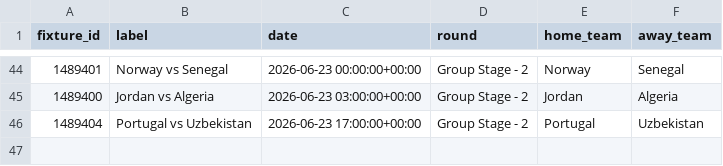
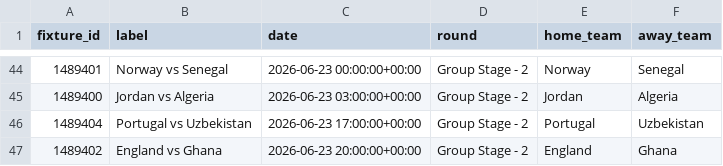
Before and after one commit to elchadiD/wc2026-dataset, a CSV file: data/_index/fixtures_index.csv, drawn as a sheet; only a part is shown, gaps mark what is left out.

```diff
--- a/data/_index/fixtures_index.csv
+++ b/data/_index/fixtures_index.csv
@@ -46 +46,2 @@ fixture_id,label,date,round,home_team,away_team
 1489404,Portugal vs Uzbekistan,2026-06-23 17:00:00+00:00,Group Stage - 2,Portugal,Uzbekistan
+1489402,England vs Ghana,2026-06-23 20:00:00+00:00,Group Stage - 2,England,Ghana
```
Also changed, not shown: data/_latest/player_tournament.csv, data/_latest/team_tournament.csv, 16 other files.
